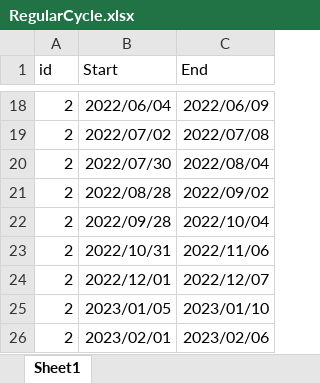
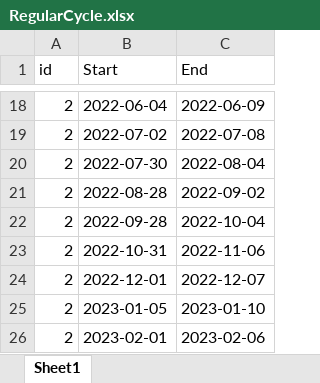
Before and after one commit to trivedipreet/Hackathon-764, an Excel workbook: Backend/RegularCycle.xlsx, sheet Sheet1, drawn as a sheet; only a part is shown, gaps mark what is left out; values as stored, in another font and other column widths than the file's, no borders; the diff covers the shown part only; the diff names each change by its address in the sheet, - before the commit and + after, or states it on an @@ line.

```diff
--- a/Backend/RegularCycle.xlsx (sheet Sheet1)
+++ b/Backend/RegularCycle.xlsx (sheet Sheet1)
-B18 (Start): 2022/06/04
+B18 (Start): 2022-06-04
-C18 (End): 2022/06/09
+C18 (End): 2022-06-09
-B19 (Start): 2022/07/02
+B19 (Start): 2022-07-02
-C19 (End): 2022/07/08
+C19 (End): 2022-07-08
-B20 (Start): 2022/07/30
+B20 (Start): 2022-07-30
-C20 (End): 2022/08/04
+C20 (End): 2022-08-04
-B21 (Start): 2022/08/28
+B21 (Start): 2022-08-28
-C21 (End): 2022/09/02
+C21 (End): 2022-09-02
-B22 (Start): 2022/09/28
+B22 (Start): 2022-09-28
-C22 (End): 2022/10/04
+C22 (End): 2022-10-04
-B23 (Start): 2022/10/31
+B23 (Start): 2022-10-31
-C23 (End): 2022/11/06
+C23 (End): 2022-11-06
-B24 (Start): 2022/12/01
+B24 (Start): 2022-12-01
-C24 (End): 2022/12/07
+C24 (End): 2022-12-07
-B25 (Start): 2023/01/05
+B25 (Start): 2023-01-05
-C25 (End): 2023/01/10
+C25 (End): 2023-01-10
-B26 (Start): 2023/02/01
+B26 (Start): 2023-02-01
-C26 (End): 2023/02/06
+C26 (End): 2023-02-06
```
Also changed, not shown: 32 edited cells elsewhere in this sheet, Backend/SyntheticData.xlsx, 2 other files.
